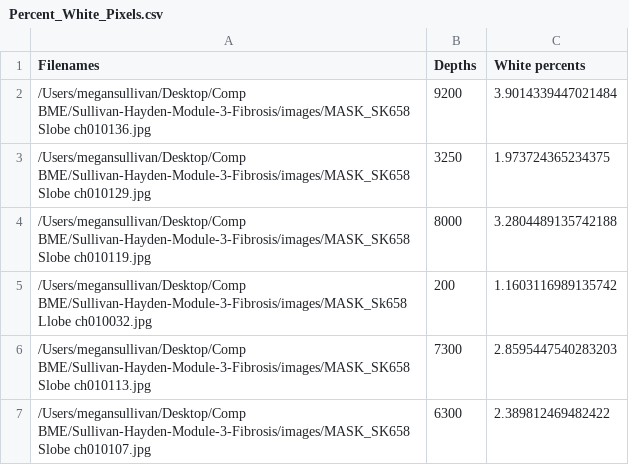
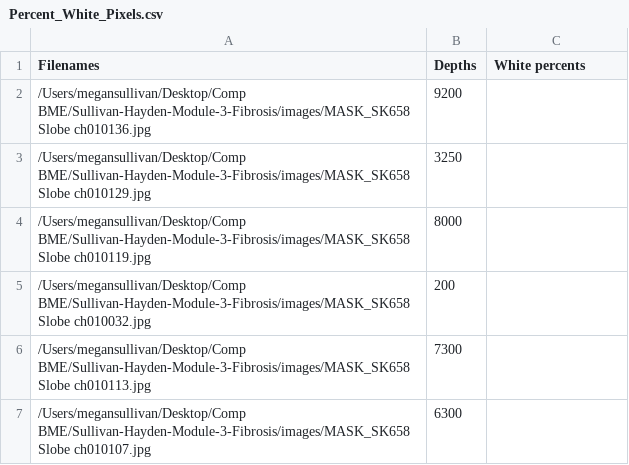
Before and after one commit to megansullivan19/Sullivan-Hayden-Module-3-Fibrosis, a CSV file: Percent_White_Pixels.csv, drawn as a sheet.

```diff
--- a/Percent_White_Pixels.csv
+++ b/Percent_White_Pixels.csv
@@ -1,7 +1,7 @@
 Filenames,Depths,White percents
-/Users/megansullivan/Desktop/Comp BME/Sullivan-Hayden-Module-3-Fibrosis/images/MASK_SK658 Slobe ch010136.jpg,9200,3.9014339447021484
-/Users/megansullivan/Desktop/Comp BME/Sullivan-Hayden-Module-3-Fibrosis/images/MASK_SK658 Slobe ch010129.jpg,3250,1.973724365234375
-/Users/megansullivan/Desktop/Comp BME/Sullivan-Hayden-Module-3-Fibrosis/images/MASK_SK658 Slobe ch010119.jpg,8000,3.2804489135742188
-/Users/megansullivan/Desktop/Comp BME/Sullivan-Hayden-Module-3-Fibrosis/images/MASK_Sk658 Llobe ch010032.jpg,200,1.1603116989135742
-/Users/megansullivan/Desktop/Comp BME/Sullivan-Hayden-Module-3-Fibrosis/images/MASK_SK658 Slobe ch010113.jpg,7300,2.8595447540283203
-/Users/megansullivan/Desktop/Comp BME/Sullivan-Hayden-Module-3-Fibrosis/images/MASK_SK658 Slobe ch010107.jpg,6300,2.389812469482422
+/Users/megansullivan/Desktop/Comp BME/Sullivan-Hayden-Module-3-Fibrosis/images/MASK_SK658 Slobe ch010136.jpg,9200,
+/Users/megansullivan/Desktop/Comp BME/Sullivan-Hayden-Module-3-Fibrosis/images/MASK_SK658 Slobe ch010129.jpg,3250,
+/Users/megansullivan/Desktop/Comp BME/Sullivan-Hayden-Module-3-Fibrosis/images/MASK_SK658 Slobe ch010119.jpg,8000,
+/Users/megansullivan/Desktop/Comp BME/Sullivan-Hayden-Module-3-Fibrosis/images/MASK_SK658 Slobe ch010032.jpg,200,
+/Users/megansullivan/Desktop/Comp BME/Sullivan-Hayden-Module-3-Fibrosis/images/MASK_SK658 Slobe ch010113.jpg,7300,
+/Users/megansullivan/Desktop/Comp BME/Sullivan-Hayden-Module-3-Fibrosis/images/MASK_SK658 Slobe ch010107.jpg,6300,
```
Also changed, not shown: 2 other files.
